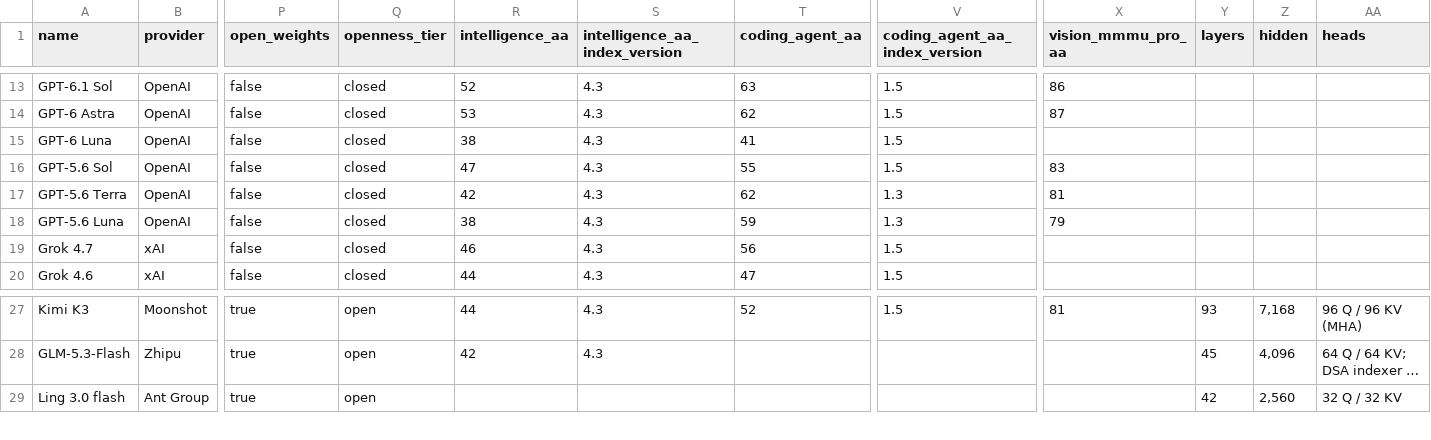
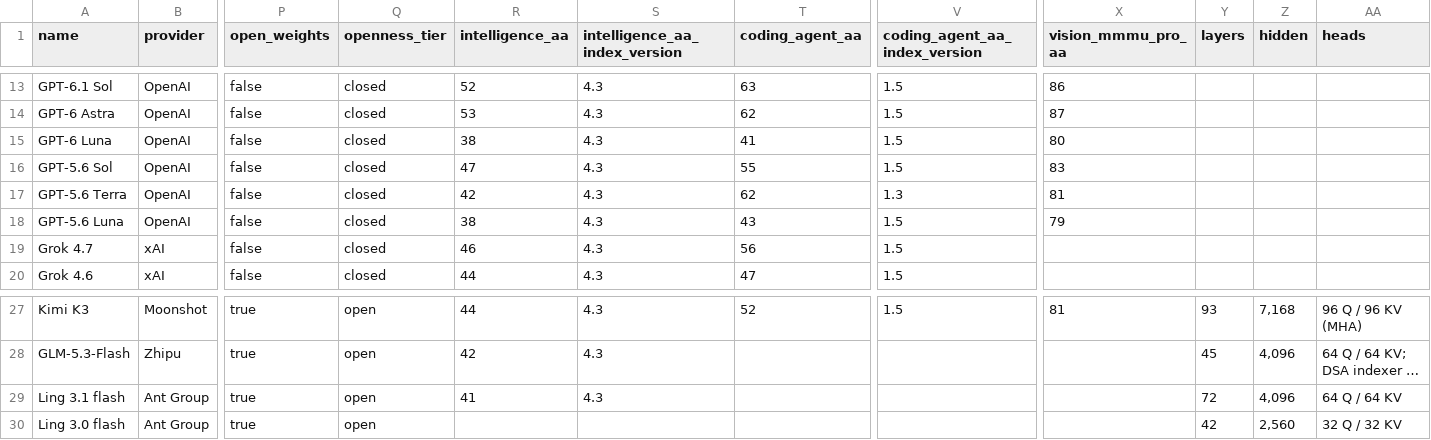
Before and after one commit to jvel07/frontier-models-table, a CSV file: public/data/models.csv, drawn as a sheet; only a part is shown, gaps mark what is left out; long unchanged cells end in …; rows hold the shown columns only; the diff names each change by its address in the sheet, - before the commit and + after, or states it on an @@ line.

```diff
--- a/public/data/models.csv
+++ b/public/data/models.csv
-X15 (vision_mmmu_pro_aa): (empty)
+X15 (vision_mmmu_pro_aa): 80
-T18 (coding_agent_aa): 59
+T18 (coding_agent_aa): 43
-V18 (coding_agent_aa_index_version): 1.3
+V18 (coding_agent_aa_index_version): 1.5
+row 29: Ling 3.1 flash | Ant Group | true | open | 41 | 4.3 |  |  |  | 72 | 4,096 | 64 Q / 64 KV
```
Also changed, not shown: 5 other files.
